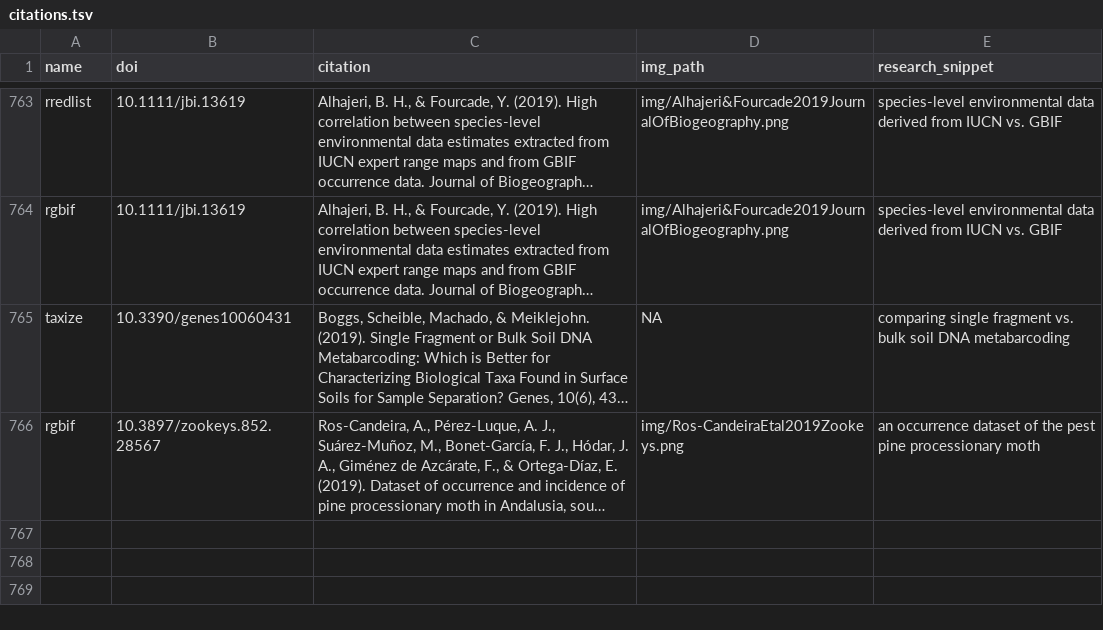
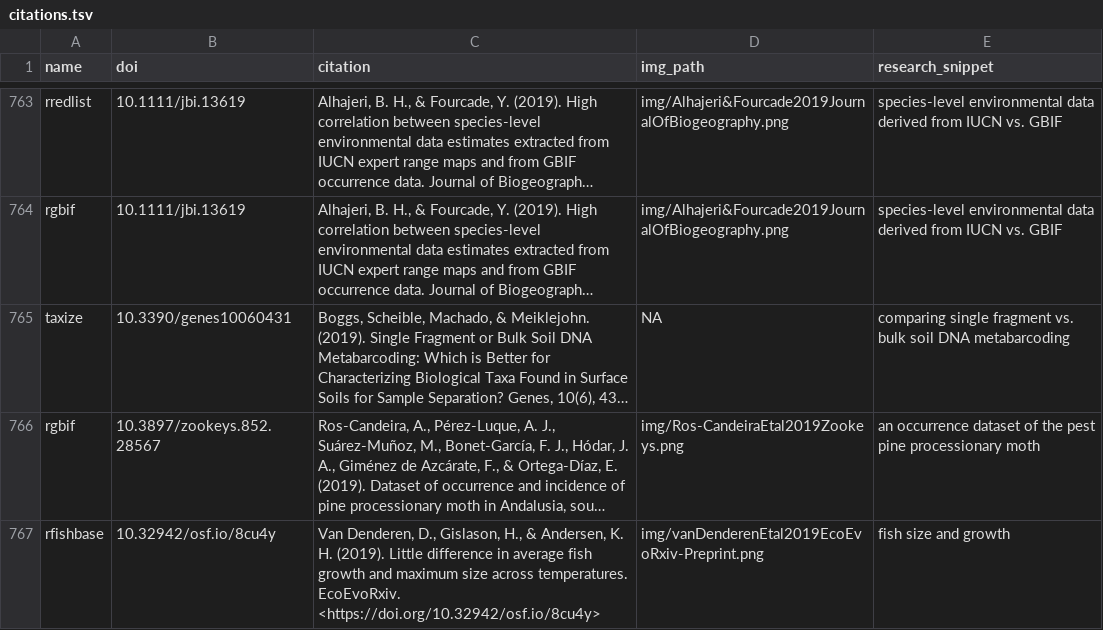
Before and after one commit to ropensci-org/ropensci_citations, a TSV file: citations.tsv, drawn as a sheet; only a part is shown, gaps mark what is left out; long unchanged cells end in …; the diff names each change by its address in the sheet, - before the commit and + after, or states it on an @@ line.

Commit message:
rfishbase citation added

```diff
--- a/citations.tsv
+++ b/citations.tsv
+row 767: rfishbase | 10.32942/osf.io/8cu4y | Van Denderen, D., Gislason, H., & Andersen, K. H. (2019). Little difference in average fish growth and maximum size across temperatures. EcoEvoRxiv. <https://doi.org/10.32942/osf.io/8cu4y> | img/vanDenderenEtal2019EcoEvoRxiv-Preprint.png | fish size and growth
```
Also changed, not shown: 1 other file.
